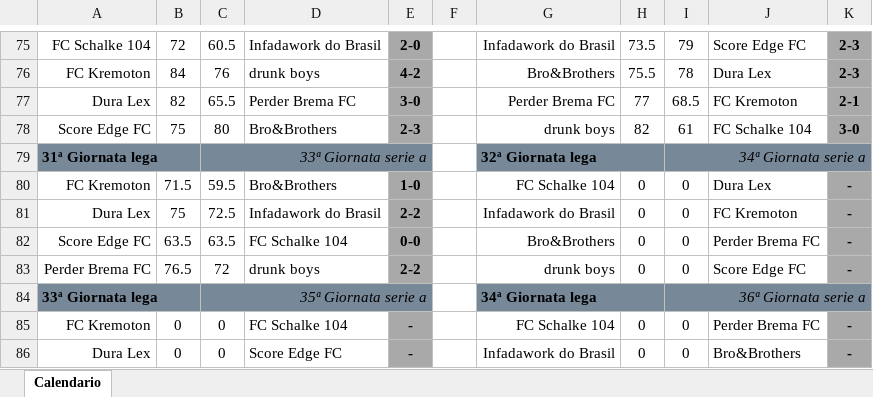
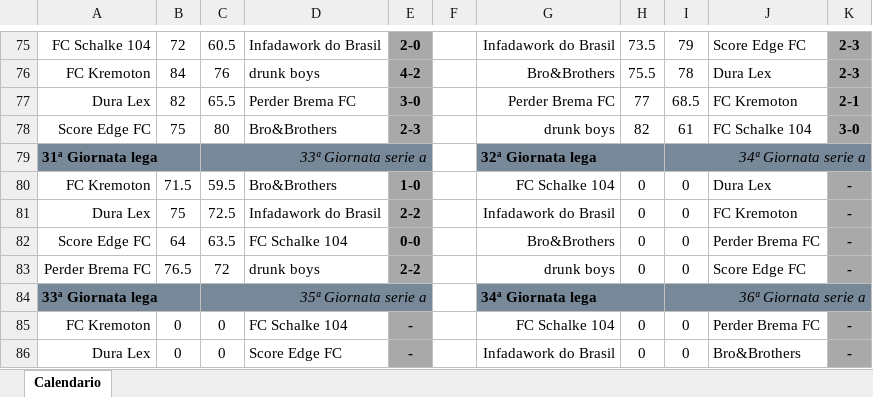
Before and after one commit to pheego-spec/sarkietta, an Excel workbook: fanta/Calendario_SarkiaLega-25-26.xlsx, sheet Calendario, drawn as a sheet; only a part is shown, gaps mark what is left out; values as stored, in another font and other column widths than the file's, no borders; the diff names each change by its address in the sheet, - before the commit and + after, or states it on an @@ line.

```diff
--- a/fanta/Calendario_SarkiaLega-25-26.xlsx (sheet Calendario)
+++ b/fanta/Calendario_SarkiaLega-25-26.xlsx (sheet Calendario)
-B82: 63.5
+B82: 64
```
Also changed, not shown: fanta/Classifica_SarkiaLega-25-26.xlsx.
